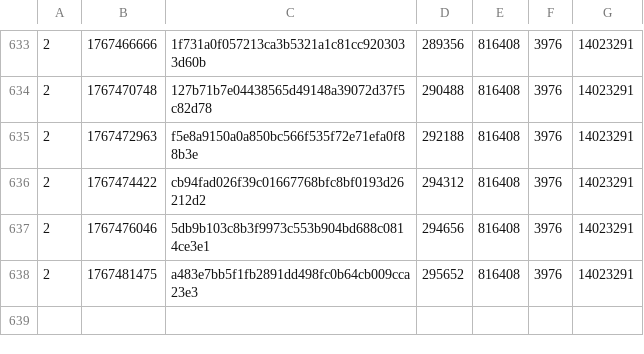
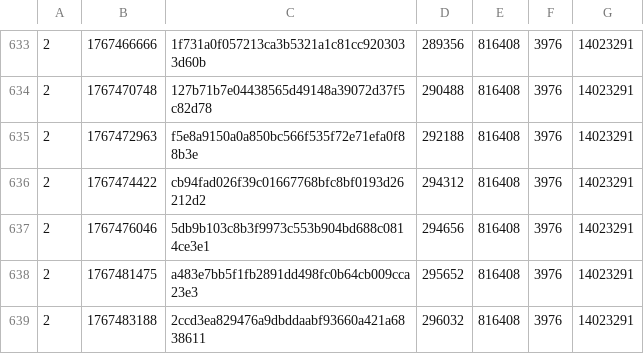
Before and after one commit to SAT-R/sa3, a CSV file: reports/progress-sa3-matching.csv, drawn as a sheet; only a part is shown, gaps mark what is left out; the diff names each change by its address in the sheet, - before the commit and + after, or states it on an @@ line.

Commit message:
More player.s progress

```diff
--- a/reports/progress-sa3-matching.csv
+++ b/reports/progress-sa3-matching.csv
+row 639: 2 | 1767483188 | 2ccd3ea829476a9dbddaabf93660a421a6838611 | 296032 | 816408 | 3976 | 14023291
```
Also changed, not shown: reports/progress-sa3-nonmatching.csv, 1 other file.
